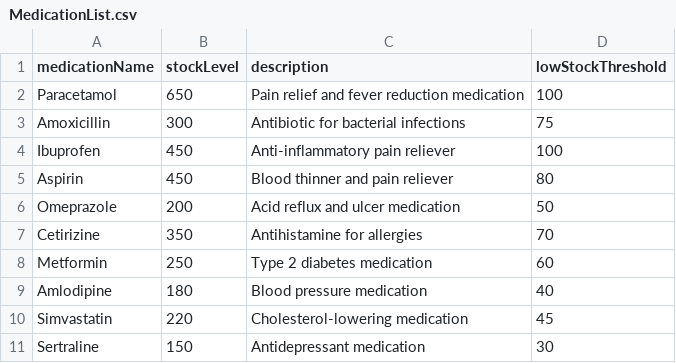
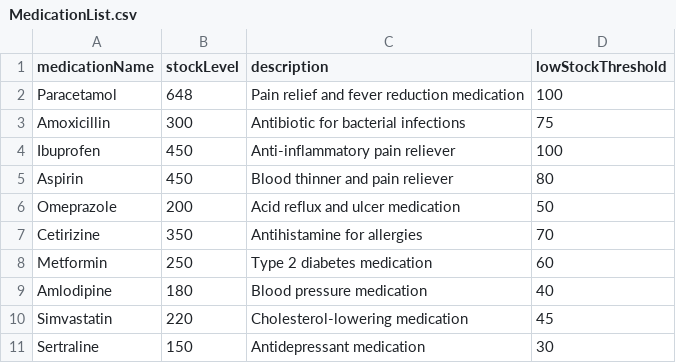
Before and after one commit to whoistotus/SC2002-HMS-Group-5, a CSV file: data/MedicationList.csv, drawn as a sheet.

```diff
--- a/data/MedicationList.csv
+++ b/data/MedicationList.csv
@@ -1,3 +1,3 @@
 medicationName,stockLevel,description,lowStockThreshold
-Paracetamol,650,Pain relief and fever reduction medication,100
+Paracetamol,648,Pain relief and fever reduction medication,100
 Amoxicillin,300,Antibiotic for bacterial infections,75
```
Also changed, not shown: 4 other files.
